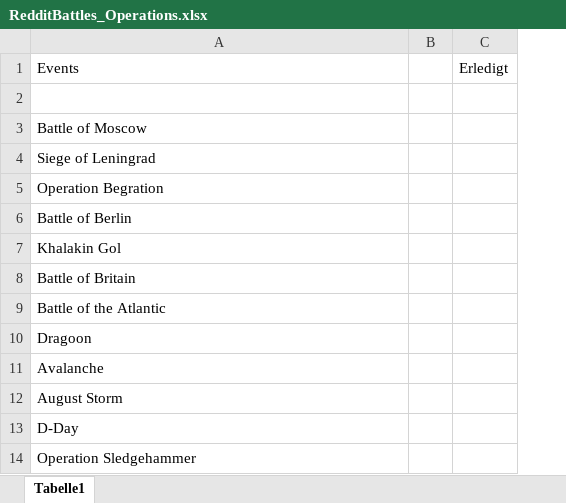
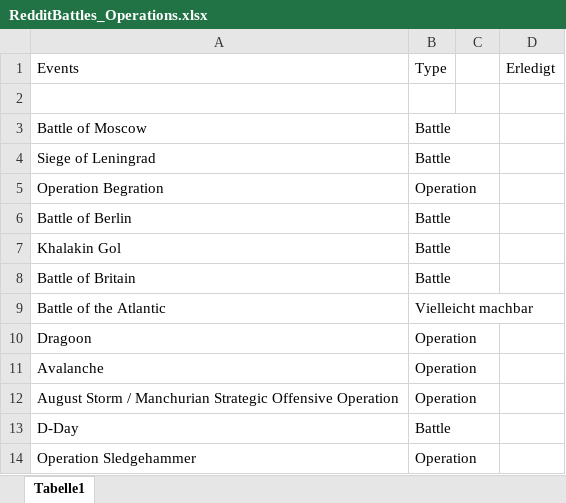
Before and after one commit to CarinaKr/WW2, an Excel workbook: RedditBattles_Operations.xlsx, sheet Tabelle1, drawn as a sheet; only a part is shown; values as stored, in another font and other column widths than the file's, no borders; the diff names each change by its address in the sheet, - before the commit and + after, or states it on an @@ line.

Commit message:
Update Operations

```diff
--- a/RedditBattles_Operations.xlsx (sheet Tabelle1)
+++ b/RedditBattles_Operations.xlsx (sheet Tabelle1)
+column B, rows 1-14: Type |  | Battle | Battle | Operation | Battle | Battle | Battle | Vielleicht machbar | Operation | Operation | Operation | Battle | Operation
-A12: August Storm
+A12: August Storm / Manchurian Strategic Offensive Operation
```
Also changed, not shown: 2 other files.
